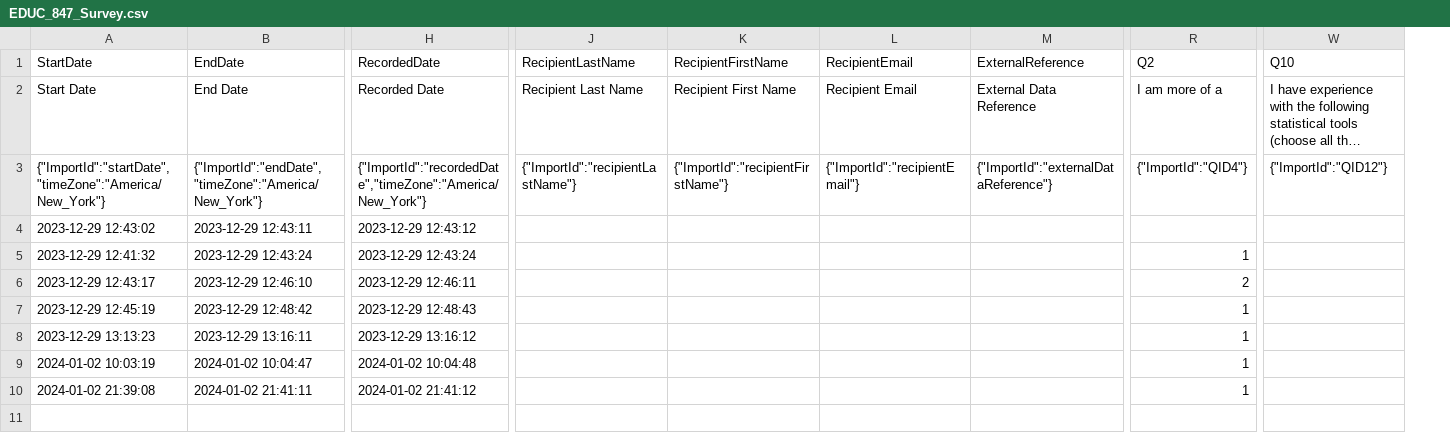
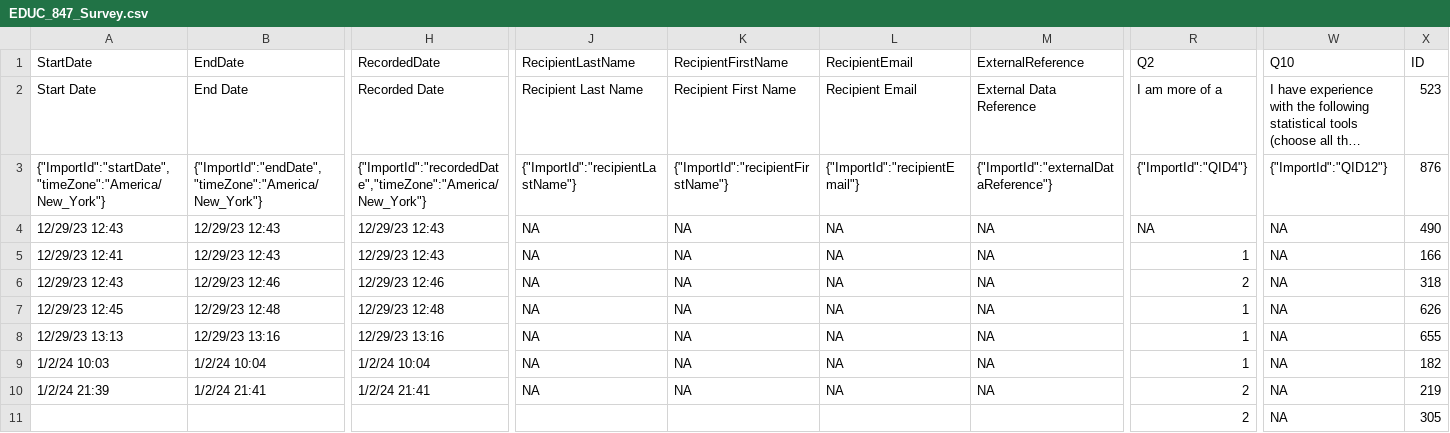
Before and after one commit to ericbrewe/BreweAcademicSite, a CSV file: static/slides/EDUC_847/data/EDUC_847_Survey.csv, drawn as a sheet; only a part is shown, gaps mark what is left out; long unchanged cells end in …; removed rows and columns are numbered as before the commit, all else as after; rows hold the shown columns only; the diff names each change by its address in the sheet, - before the commit and + after, or states it on an @@ line.

```diff
--- a/static/slides/EDUC_847/data/EDUC_847_Survey.csv
+++ b/static/slides/EDUC_847/data/EDUC_847_Survey.csv
+column X, rows 1-3: ID | 523 | 876; rows 5-10: 166 | 318 | 626 | 655 | 182 | 219
-row 4: 2023-12-29 12:43:02 | 2023-12-29 12:43:11 | 2023-12-29 12:43:12
+row 4: 12/29/23 12:43 | 12/29/23 12:43 | 12/29/23 12:43 | NA | NA | NA | NA | NA | NA | 490
-A5: 2023-12-29 12:41:32
+A5: 12/29/23 12:41
-B5: 2023-12-29 12:43:24
+B5: 12/29/23 12:43
-H5: 2023-12-29 12:43:24
+H5: 12/29/23 12:43
-J5:J10: (empty)
+J5:J10: NA
-K5:K10: (empty)
+K5:K10: NA
-L5:L10: (empty)
+L5:L10: NA
-M5:M10: (empty)
+M5:M10: NA
-W5:W10: (empty)
+W5:W10: NA
-A6: 2023-12-29 12:43:17
+A6: 12/29/23 12:43
-B6: 2023-12-29 12:46:10
+B6: 12/29/23 12:46
-H6: 2023-12-29 12:46:11
+H6: 12/29/23 12:46
-A7: 2023-12-29 12:45:19
+A7: 12/29/23 12:45
-B7: 2023-12-29 12:48:42
+B7: 12/29/23 12:48
-H7: 2023-12-29 12:48:43
+H7: 12/29/23 12:48
-A8: 2023-12-29 13:13:23
+A8: 12/29/23 13:13
-B8: 2023-12-29 13:16:11
+B8: 12/29/23 13:16
-H8: 2023-12-29 13:16:12
+H8: 12/29/23 13:16
-A9: 2024-01-02 10:03:19
+A9: 1/2/24 10:03
-B9: 2024-01-02 10:04:47
+B9: 1/2/24 10:04
-H9: 2024-01-02 10:04:48
+H9: 1/2/24 10:04
-A10: 2024-01-02 21:39:08
+A10: 1/2/24 21:39
-B10: 2024-01-02 21:41:11
+B10: 1/2/24 21:41
-H10: 2024-01-02 21:41:12
+H10: 1/2/24 21:41
-R10: 1
+R10: 2
+row 11:  |  |  |  |  |  |  | 2 | NA | 305
```
Also changed, not shown: 35 other files.
